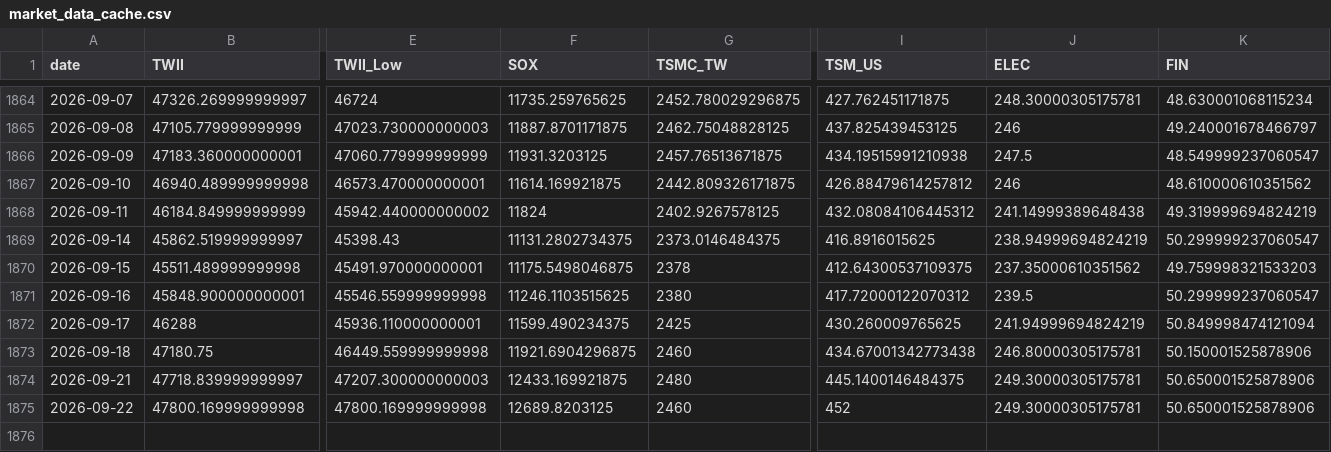
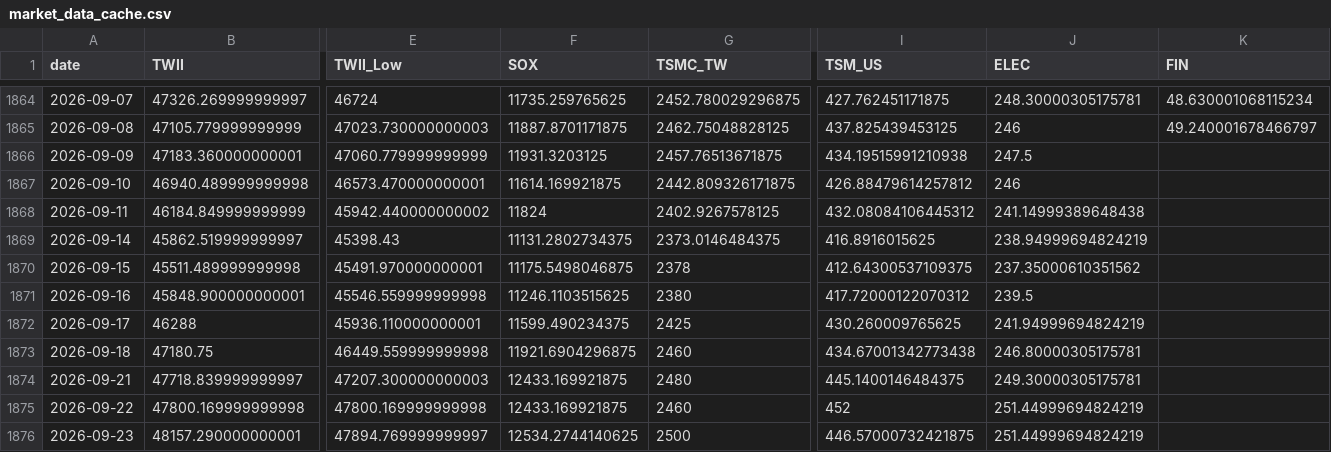
Before and after one commit to soldier86100-ai/TWII_STOCK, a CSV file: cache/market_data_cache.csv, drawn as a sheet; only a part is shown, gaps mark what is left out; rows hold the shown columns only; the diff names each change by its address in the sheet, - before the commit and + after, or states it on an @@ line.

```diff
--- a/cache/market_data_cache.csv
+++ b/cache/market_data_cache.csv
-K1866 (FIN): 48.549999237060547
+K1866 (FIN): (empty)
-K1867 (FIN): 48.610000610351562
+K1867 (FIN): (empty)
-K1868 (FIN): 49.319999694824219
+K1868 (FIN): (empty)
-K1869 (FIN): 50.299999237060547
+K1869 (FIN): (empty)
-K1870 (FIN): 49.759998321533203
+K1870 (FIN): (empty)
-K1871 (FIN): 50.299999237060547
+K1871 (FIN): (empty)
-K1872 (FIN): 50.849998474121094
+K1872 (FIN): (empty)
-K1873 (FIN): 50.150001525878906
+K1873 (FIN): (empty)
-K1874:K1875 (FIN): 50.650001525878906
+K1874:K1875 (FIN): (empty)
-F1875 (SOX): 12689.8203125
+F1875 (SOX): 12433.169921875
-J1875 (ELEC): 249.30000305175781
+J1875 (ELEC): 251.44999694824219
+row 1876: 2026-09-23 | 48157.290000000001 | 47894.769999999997 | 12534.2744140625 | 2500 | 446.57000732421875 | 251.44999694824219
```
Also changed, not shown: cache/signal_cache.csv.
